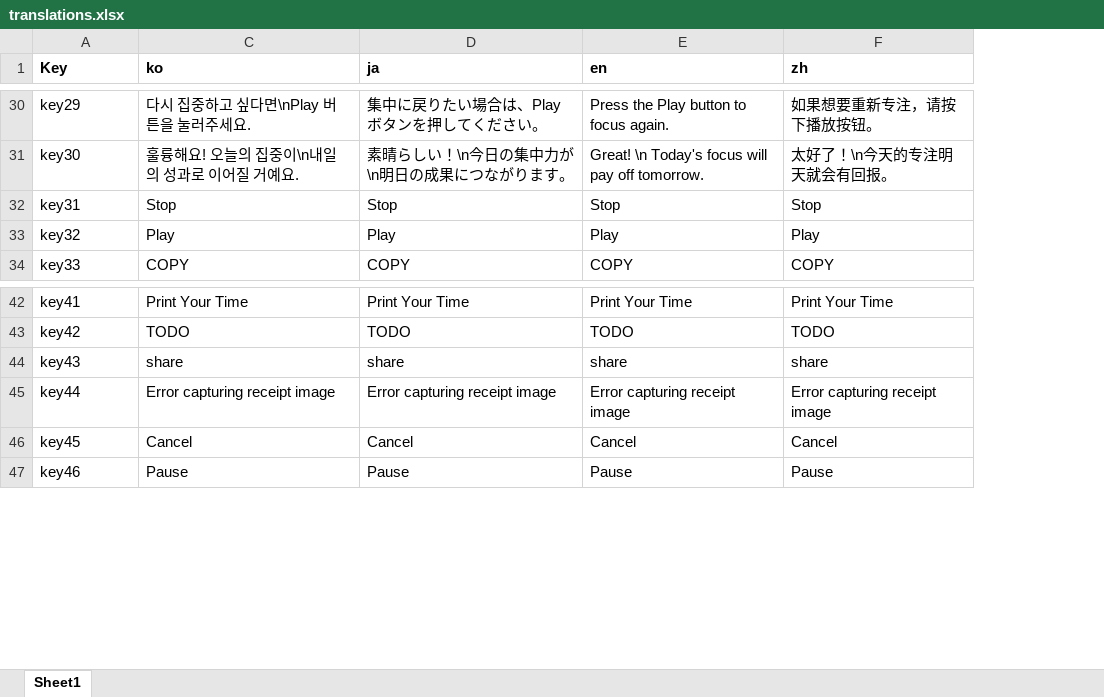
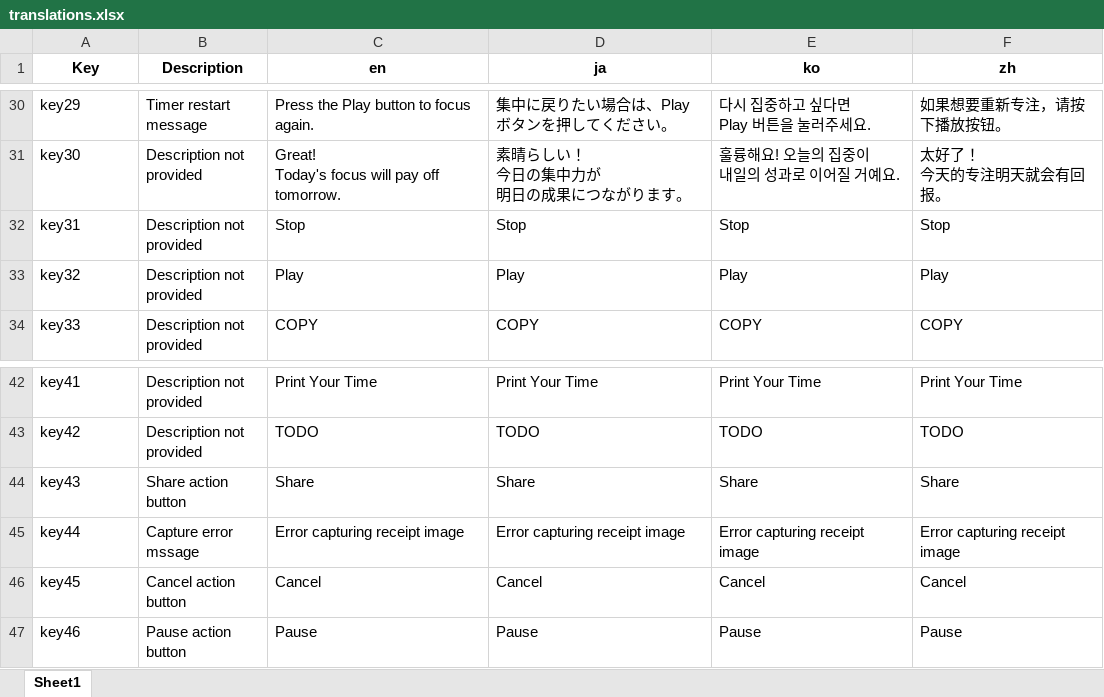
Before and after one commit to EasyAndBeauty/DailyReceipt-Flutter, an Excel workbook: lib/l10n/translations.xlsx, sheet Sheet1, drawn as a sheet; only a part is shown, gaps mark what is left out; values as stored, in another font and other column widths than the file's, no borders; ↵ is a line break in a cell; the diff covers the shown part only; the diff names each change by its address in the sheet, - before the commit and + after, or states it on an @@ line.

```diff
--- a/lib/l10n/translations.xlsx (sheet Sheet1)
+++ b/lib/l10n/translations.xlsx (sheet Sheet1)
@@ column B (Description) unhidden, rows 30-34: Timer restart message | Description not provided | Description not provided | Description not provided | Description not provided; rows 42-47: Description not provided | Description not provided | Share action button | Capture error mssage | Cancel action button | Pause action button @@
-A1 alignment: left
+A1 alignment: center
-C1: ko
+C1: en
-C1:F1 alignment: left
+C1:F1 alignment: center
-E1: en
+E1: ko
-C30 (en): 다시 집중하고 싶다면\nPlay 버튼을 눌러주세요.
+C30 (en): Press the Play button to focus again.
-E30 (ko): Press the Play button to focus again.
+E30 (ko): 다시 집중하고 싶다면 ↵ Play 버튼을 눌러주세요.
-C31 (en): 훌륭해요! 오늘의 집중이\n내일의 성과로 이어질 거예요.
+C31 (en): Great! ↵ Today's focus will pay off tomorrow.
-D31 (ja): 素晴らしい！\n今日の集中力が\n明日の成果につながります。
+D31 (ja): 素晴らしい！ ↵ 今日の集中力が ↵ 明日の成果につながります。
-E31 (ko): Great! \n Today's focus will pay off tomorrow.
+E31 (ko): 훌륭해요! 오늘의 집중이 ↵ 내일의 성과로 이어질 거예요.
-F31 (zh): 太好了！\n今天的专注明天就会有回报。
+F31 (zh): 太好了！ ↵ 今天的专注明天就会有回报。
-C44 (en): share
+C44 (en): Share
-D44 (ja): share
+D44 (ja): Share
-E44 (ko): share
+E44 (ko): Share
-F44 (zh): share
+F44 (zh): Share
```
Also changed, not shown: 62 edited cells elsewhere in this sheet, hidden cells, 4 other files.
